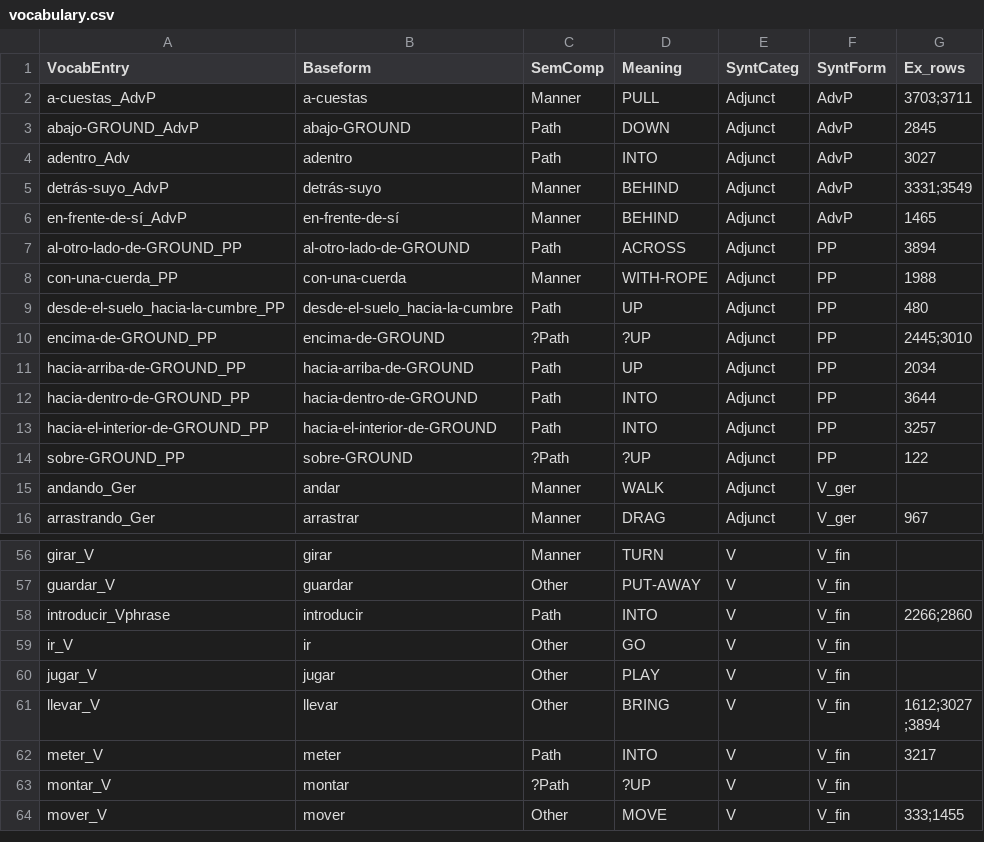
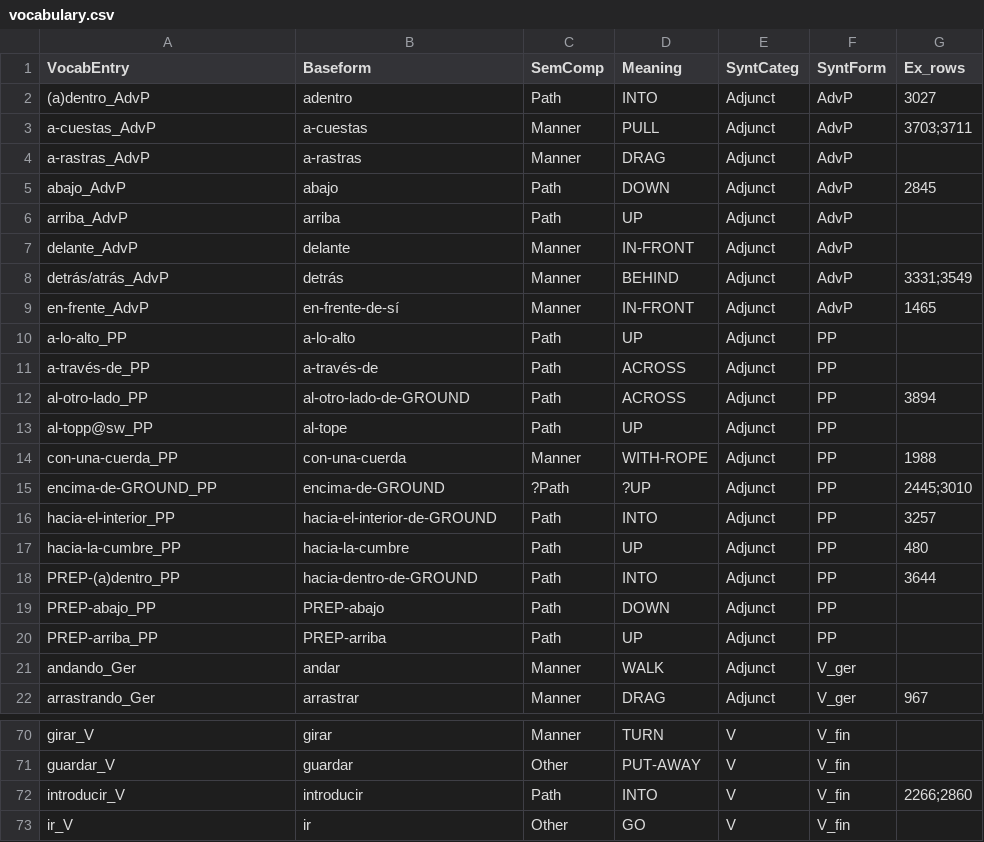
Before and after one commit to montero-melis/L2_motion_lexicalisation_priming, a CSV file: data/vocabulary.csv, drawn as a sheet; only a part is shown, gaps mark what is left out; the shorter side is filled out with more unchanged rows; the diff covers the shown part only.

Commit message:
More annotation of adjuncts using regex

```diff
--- a/data/vocabulary.csv
+++ b/data/vocabulary.csv
@@ -1,15 +1,21 @@
 VocabEntry,Baseform,SemComp,Meaning,SyntCateg,SyntForm,Ex_rows
+(a)dentro_AdvP,adentro,Path,INTO,Adjunct,AdvP,3027
 a-cuestas_AdvP,a-cuestas,Manner,PULL,Adjunct,AdvP,3703;3711
-abajo-GROUND_AdvP,abajo-GROUND,Path,DOWN,Adjunct,AdvP,2845
-adentro_Adv,adentro,Path,INTO,Adjunct,AdvP,3027
-detrás-suyo_AdvP,detrás-suyo,Manner,BEHIND,Adjunct,AdvP,3331;3549
-en-frente-de-sí_AdvP,en-frente-de-sí,Manner,BEHIND,Adjunct,AdvP,1465
-al-otro-lado-de-GROUND_PP,al-otro-lado-de-GROUND,Path,ACROSS,Adjunct,PP,3894
+a-rastras_AdvP,a-rastras,Manner,DRAG,Adjunct,AdvP,
+abajo_AdvP,abajo,Path,DOWN,Adjunct,AdvP,2845
+arriba_AdvP,arriba,Path,UP,Adjunct,AdvP,
+delante_AdvP,delante,Manner,IN-FRONT,Adjunct,AdvP,
+detrás/atrás_AdvP,detrás,Manner,BEHIND,Adjunct,AdvP,3331;3549
+en-frente_AdvP,en-frente-de-sí,Manner,IN-FRONT,Adjunct,AdvP,1465
+a-lo-alto_PP,a-lo-alto,Path,UP,Adjunct,PP,
+a-través-de_PP,a-través-de,Path,ACROSS,Adjunct,PP,
+al-otro-lado_PP,al-otro-lado-de-GROUND,Path,ACROSS,Adjunct,PP,3894
+al-topp@sw_PP,al-tope,Path,UP,Adjunct,PP,
 con-una-cuerda_PP,con-una-cuerda,Manner,WITH-ROPE,Adjunct,PP,1988
-desde-el-suelo_hacia-la-cumbre_PP,desde-el-suelo_hacia-la-cumbre,Path,UP,Adjunct,PP,480
 encima-de-GROUND_PP,encima-de-GROUND,?Path,?UP,Adjunct,PP,2445;3010
-hacia-arriba-de-GROUND_PP,hacia-arriba-de-GROUND,Path,UP,Adjunct,PP,2034
-hacia-dentro-de-GROUND_PP,hacia-dentro-de-GROUND,Path,INTO,Adjunct,PP,3644
-hacia-el-interior-de-GROUND_PP,hacia-el-interior-de-GROUND,Path,INTO,Adjunct,PP,3257
-sobre-GROUND_PP,sobre-GROUND,?Path,?UP,Adjunct,PP,122
+hacia-el-interior_PP,hacia-el-interior-de-GROUND,Path,INTO,Adjunct,PP,3257
+hacia-la-cumbre_PP,hacia-la-cumbre,Path,UP,Adjunct,PP,480
+PREP-(a)dentro_PP,hacia-dentro-de-GROUND,Path,INTO,Adjunct,PP,3644
+PREP-abajo_PP,PREP-abajo,Path,DOWN,Adjunct,PP,
+PREP-arriba_PP,PREP-arriba,Path,UP,Adjunct,PP,
 andando_Ger,andar,Manner,WALK,Adjunct,V_ger,
@@ -57,3 +71,3 @@ girar_V,girar,Manner,TURN,V,V_fin,
 guardar_V,guardar,Other,PUT-AWAY,V,V_fin,
-introducir_Vphrase,introducir,Path,INTO,V,V_fin,2266;2860
+introducir_V,introducir,Path,INTO,V,V_fin,2266;2860
 ir_V,ir,Other,GO,V,V_fin,
```
Also changed, not shown: 12 added rows, 3 removed rows and 3 edited cells elsewhere in this file, data/data_verbal_transcribed.csv, 2 other files.
